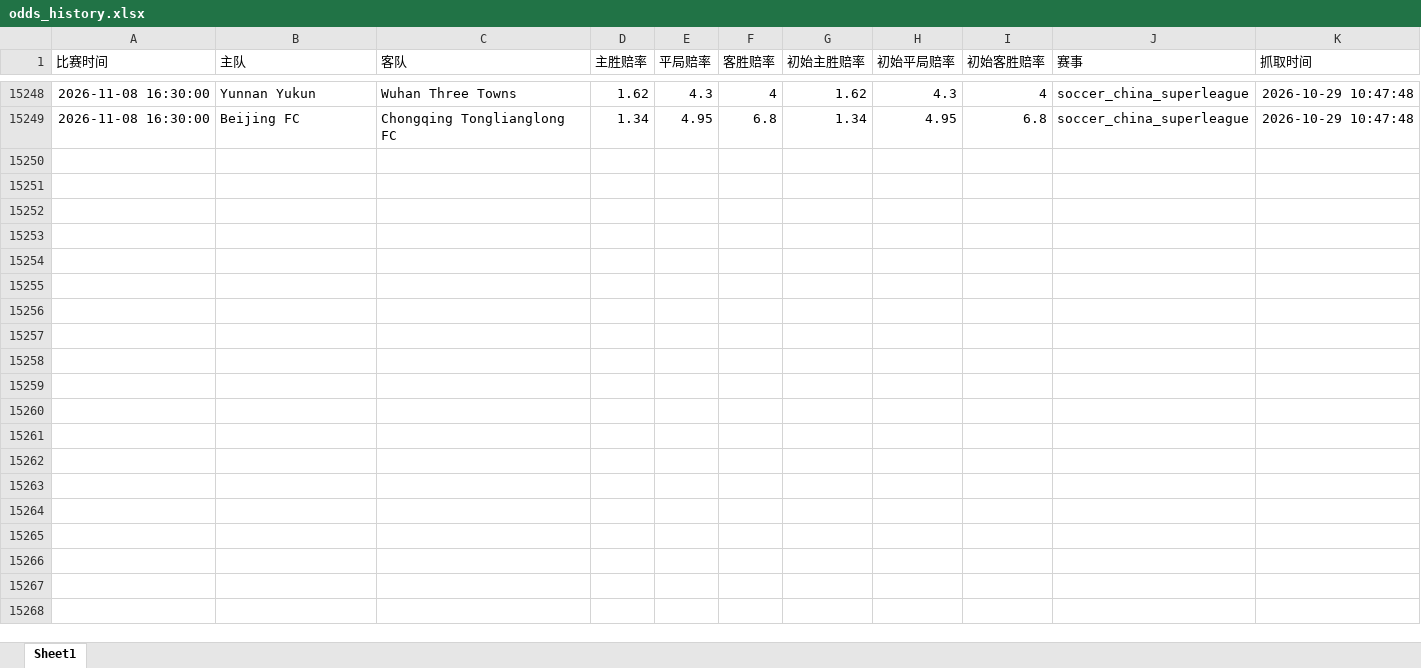
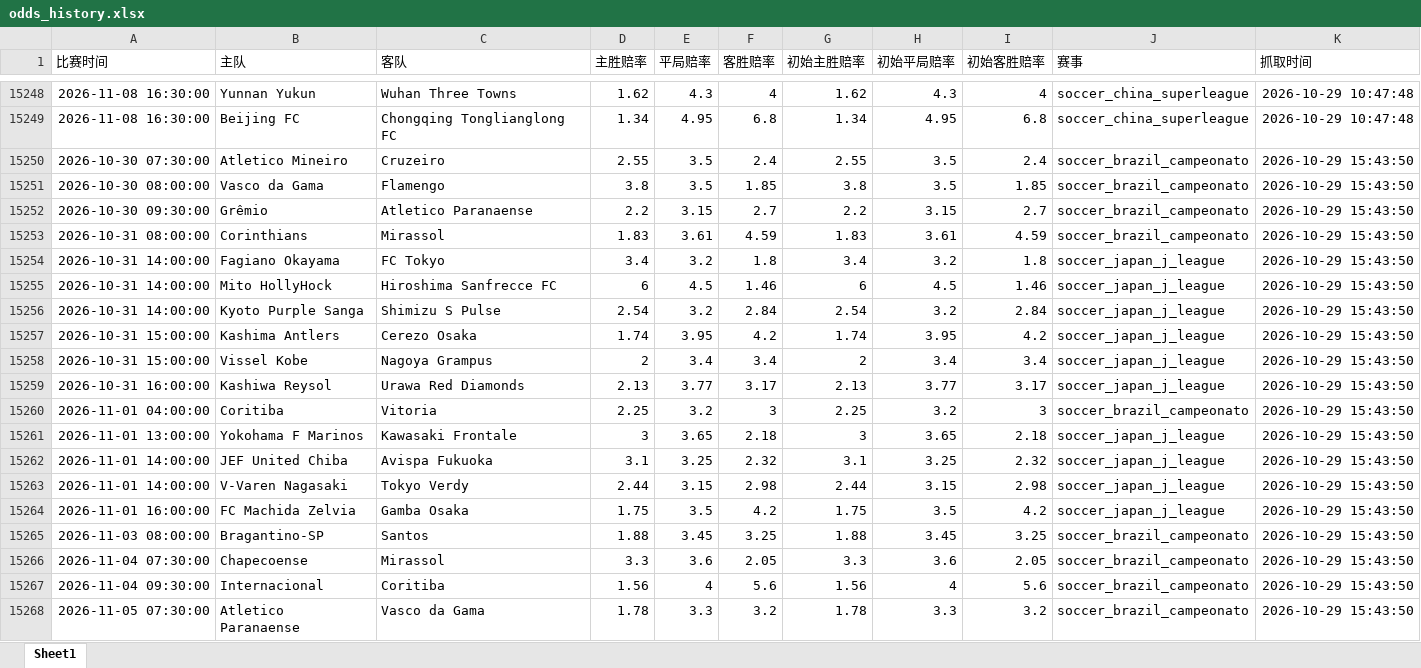
Before and after one commit to mynametengfei-coder/football_model, an Excel workbook: odds_history.xlsx, sheet Sheet1, drawn as a sheet; only a part is shown, gaps mark what is left out; values as stored, in another font and other column widths than the file's, no borders; the diff covers the shown part only; the diff names each change by its address in the sheet, - before the commit and + after, or states it on an @@ line.

```diff
--- a/odds_history.xlsx (sheet Sheet1)
+++ b/odds_history.xlsx (sheet Sheet1)
+row 15250: 2026-10-30 07:30:00 | Atletico Mineiro | Cruzeiro | 2.55 | 3.5 | 2.4 | 2.55 | 3.5 | 2.4 | soccer_brazil_campeonato | 2026-10-29 15:43:50
+row 15251: 2026-10-30 08:00:00 | Vasco da Gama | Flamengo | 3.8 | 3.5 | 1.85 | 3.8 | 3.5 | 1.85 | soccer_brazil_campeonato | 2026-10-29 15:43:50
+row 15252: 2026-10-30 09:30:00 | Grêmio | Atletico Paranaense | 2.2 | 3.15 | 2.7 | 2.2 | 3.15 | 2.7 | soccer_brazil_campeonato | 2026-10-29 15:43:50
+row 15253: 2026-10-31 08:00:00 | Corinthians | Mirassol | 1.83 | 3.61 | 4.59 | 1.83 | 3.61 | 4.59 | soccer_brazil_campeonato | 2026-10-29 15:43:50
+row 15254: 2026-10-31 14:00:00 | Fagiano Okayama | FC Tokyo | 3.4 | 3.2 | 1.8 | 3.4 | 3.2 | 1.8 | soccer_japan_j_league | 2026-10-29 15:43:50
+row 15255: 2026-10-31 14:00:00 | Mito HollyHock | Hiroshima Sanfrecce FC | 6 | 4.5 | 1.46 | 6 | 4.5 | 1.46 | soccer_japan_j_league | 2026-10-29 15:43:50
+row 15256: 2026-10-31 14:00:00 | Kyoto Purple Sanga | Shimizu S Pulse | 2.54 | 3.2 | 2.84 | 2.54 | 3.2 | 2.84 | soccer_japan_j_league | 2026-10-29 15:43:50
+row 15257: 2026-10-31 15:00:00 | Kashima Antlers | Cerezo Osaka | 1.74 | 3.95 | 4.2 | 1.74 | 3.95 | 4.2 | soccer_japan_j_league | 2026-10-29 15:43:50
+row 15258: 2026-10-31 15:00:00 | Vissel Kobe | Nagoya Grampus | 2 | 3.4 | 3.4 | 2 | 3.4 | 3.4 | soccer_japan_j_league | 2026-10-29 15:43:50
+row 15259: 2026-10-31 16:00:00 | Kashiwa Reysol | Urawa Red Diamonds | 2.13 | 3.77 | 3.17 | 2.13 | 3.77 | 3.17 | soccer_japan_j_league | 2026-10-29 15:43:50
+row 15260: 2026-11-01 04:00:00 | Coritiba | Vitoria | 2.25 | 3.2 | 3 | 2.25 | 3.2 | 3 | soccer_brazil_campeonato | 2026-10-29 15:43:50
+row 15261: 2026-11-01 13:00:00 | Yokohama F Marinos | Kawasaki Frontale | 3 | 3.65 | 2.18 | 3 | 3.65 | 2.18 | soccer_japan_j_league | 2026-10-29 15:43:50
+row 15262: 2026-11-01 14:00:00 | JEF United Chiba | Avispa Fukuoka | 3.1 | 3.25 | 2.32 | 3.1 | 3.25 | 2.32 | soccer_japan_j_league | 2026-10-29 15:43:50
+row 15263: 2026-11-01 14:00:00 | V-Varen Nagasaki | Tokyo Verdy | 2.44 | 3.15 | 2.98 | 2.44 | 3.15 | 2.98 | soccer_japan_j_league | 2026-10-29 15:43:50
+row 15264: 2026-11-01 16:00:00 | FC Machida Zelvia | Gamba Osaka | 1.75 | 3.5 | 4.2 | 1.75 | 3.5 | 4.2 | soccer_japan_j_league | 2026-10-29 15:43:50
+row 15265: 2026-11-03 08:00:00 | Bragantino-SP | Santos | 1.88 | 3.45 | 3.25 | 1.88 | 3.45 | 3.25 | soccer_brazil_campeonato | 2026-10-29 15:43:50
+row 15266: 2026-11-04 07:30:00 | Chapecoense | Mirassol | 3.3 | 3.6 | 2.05 | 3.3 | 3.6 | 2.05 | soccer_brazil_campeonato | 2026-10-29 15:43:50
+row 15267: 2026-11-04 09:30:00 | Internacional | Coritiba | 1.56 | 4 | 5.6 | 1.56 | 4 | 5.6 | soccer_brazil_campeonato | 2026-10-29 15:43:50
+row 15268: 2026-11-05 07:30:00 | Atletico Paranaense | Vasco da Gama | 1.78 | 3.3 | 3.2 | 1.78 | 3.3 | 3.2 | soccer_brazil_campeonato | 2026-10-29 15:43:50
```
Also changed, not shown: 14 added rows elsewhere in this sheet, matches_with_odds.xlsx.
